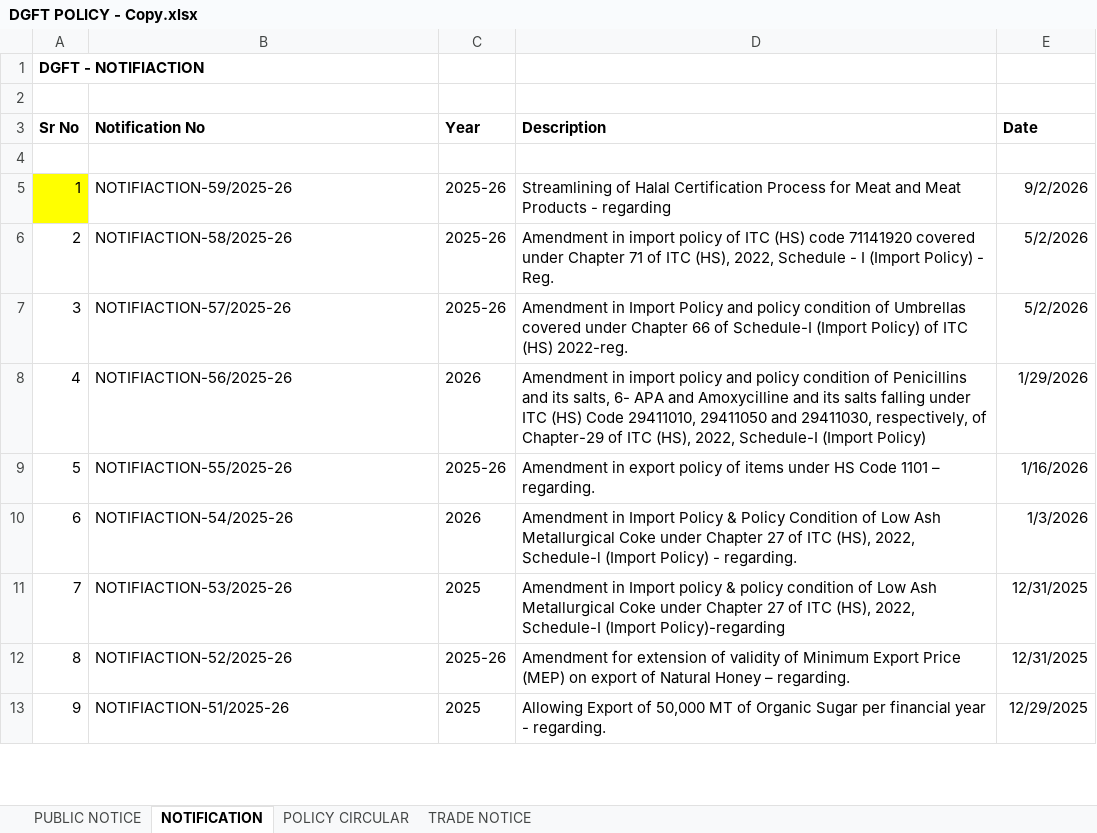
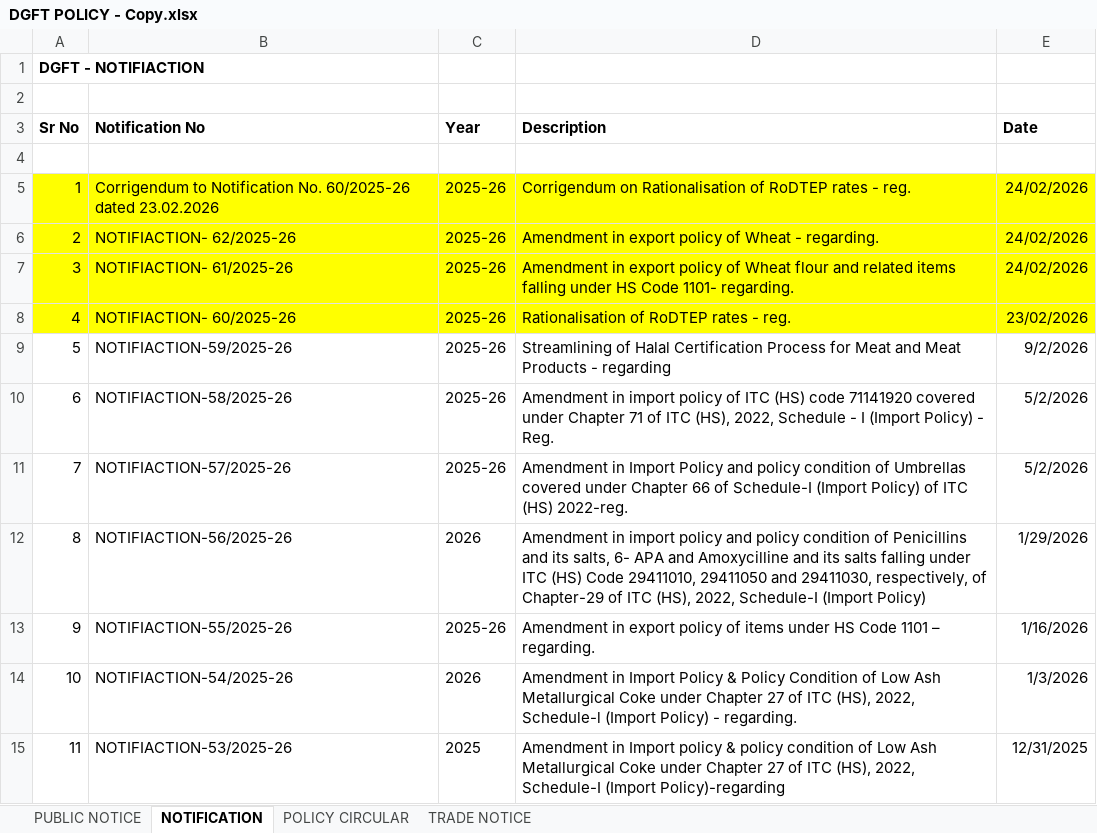
Before and after one commit to omkar404/eximinq-global-connection, an Excel workbook: backend/PDF_DOC/ALL_PDF/DGFT POLICY - Copy.xlsx, sheet NOTIFICATION, drawn as a sheet; only a part is shown; the shorter side is filled out with more unchanged rows; values as stored, in another font and other column widths than the file's, no borders; addresses are those after the commit; the diff names each change by its address in the sheet, - before the commit and + after, or states it on an @@ line.

```diff
--- a/backend/PDF_DOC/ALL_PDF/DGFT POLICY - Copy.xlsx (sheet NOTIFICATION)
+++ b/backend/PDF_DOC/ALL_PDF/DGFT POLICY - Copy.xlsx (sheet NOTIFICATION)
+row 5: 1 | Corrigendum to Notification No. 60/2025-26 dated 23.02.2026 | 2025-26 | Corrigendum on Rationalisation of RoDTEP rates - reg. | 24/02/2026
+row 6: 2 | NOTIFIACTION- 62/2025-26 | 2025-26 | Amendment in export policy of Wheat - regarding. | 24/02/2026
+row 7: 3 | NOTIFIACTION- 61/2025-26 | 2025-26 | Amendment in export policy of Wheat flour and related items falling under HS Code 1101- regarding. | 24/02/2026
+row 8: 4 | NOTIFIACTION- 60/2025-26 | 2025-26 | Rationalisation of RoDTEP rates - reg. | 23/02/2026
@@ column A (Sr No) renumbered from row 9 down @@
-A9 fill: #FFFF00
+A9 fill: none
```
Also changed, not shown: sheet PUBLIC NOTICE, sheet TRADE NOTICE, sheet POLICY CIRCULAR, 15 other files.
